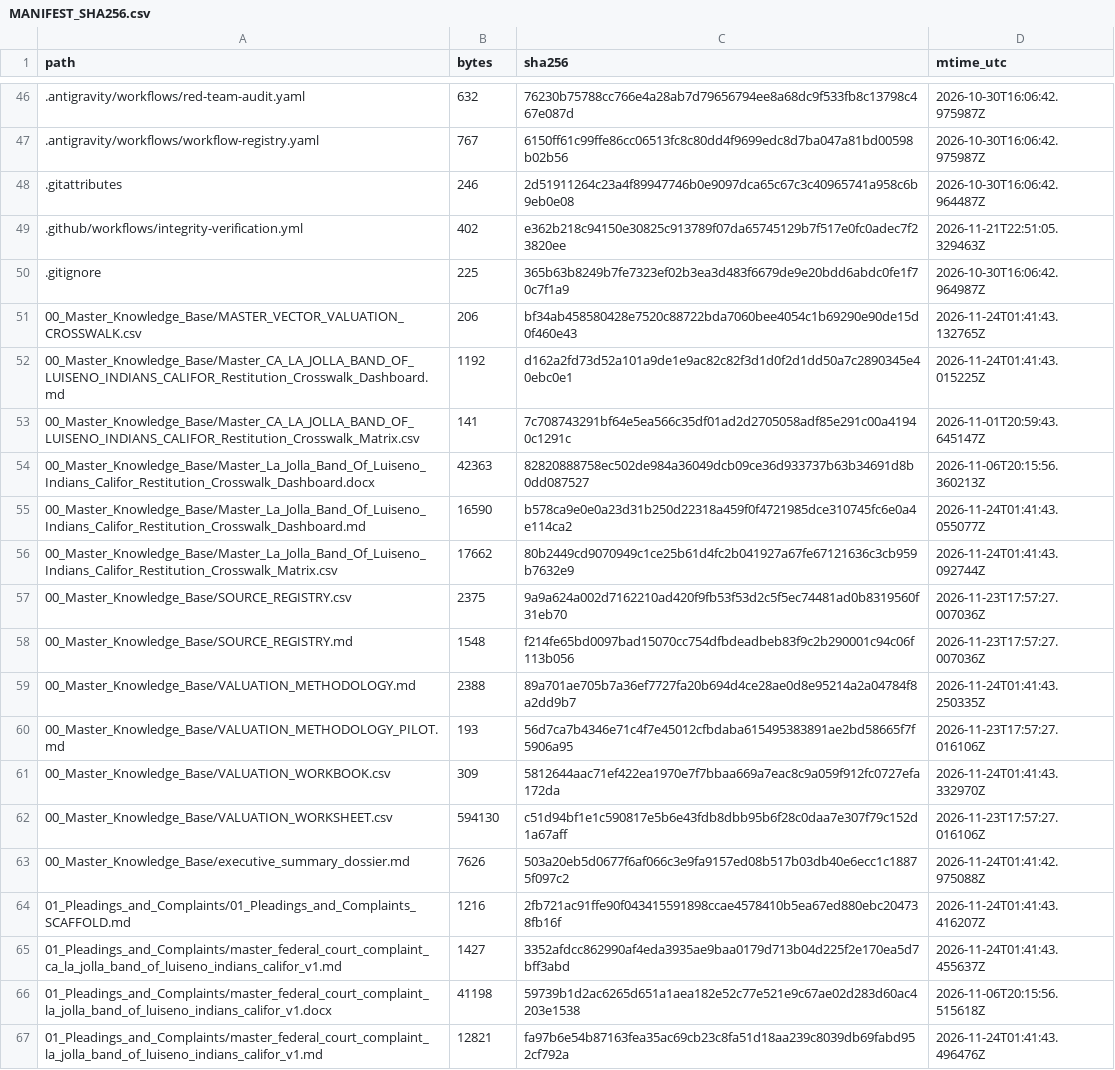
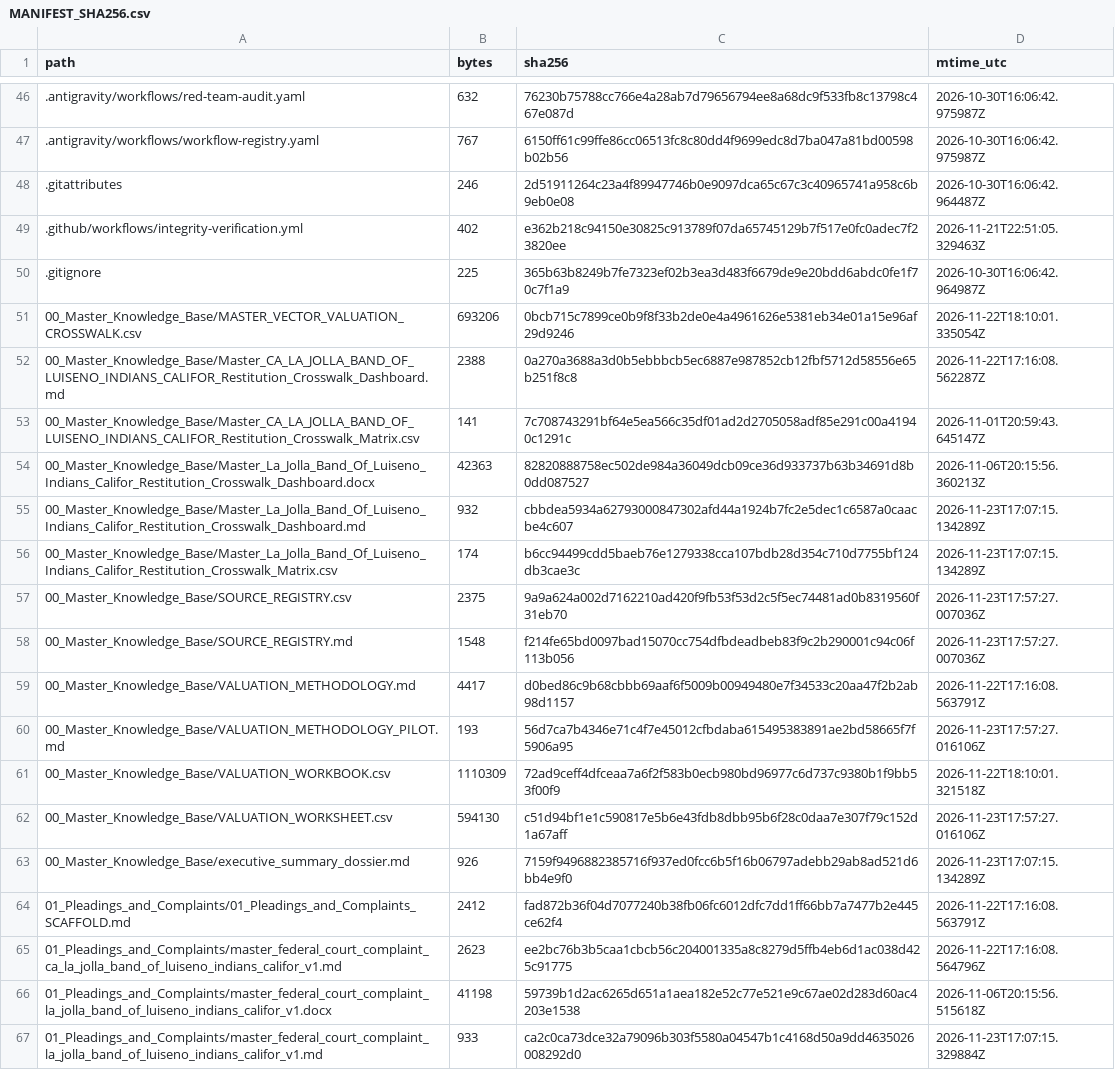
Before and after one commit to GlobalRestitutionAlliance/turtle-island-us-ca-la-jolla-band-of-luiseno-indians-califor-master-litigation, a CSV file: 99_Archives_and_Manifests/MANIFEST_SHA256.csv, drawn as a sheet; only a part is shown, gaps mark what is left out; the diff covers the shown part only.

```diff
--- a/99_Archives_and_Manifests/MANIFEST_SHA256.csv
+++ b/99_Archives_and_Manifests/MANIFEST_SHA256.csv
@@ -50,18 +50,18 @@ path,bytes,sha256,mtime_utc
 .gitignore,225,365b63b8249b7fe7323ef02b3ea3d483f6679de9e20bdd6abdc0fe1f70c7f1a9,2026-10-30T16:06:42.964987Z
-00_Master_Knowledge_Base/MASTER_VECTOR_VALUATION_CROSSWALK.csv,206,bf34ab458580428e7520c88722bda7060bee4054c1b69290e90de15d0f460e43,2026-11-24T01:41:43.132765Z
-00_Master_Knowledge_Base/Master_CA_LA_JOLLA_BAND_OF_LUISENO_INDIANS_CALIFOR_Restitution_Crosswalk_Dashboard.md,1192,d162a2fd73d52a101a9de1e9ac82c82f3d1d0f2d1dd50a7c2890345e40ebc0e1,2026-11-24T01:41:43.015225Z
+00_Master_Knowledge_Base/MASTER_VECTOR_VALUATION_CROSSWALK.csv,693206,0bcb715c7899ce0b9f8f33b2de0e4a4961626e5381eb34e01a15e96af29d9246,2026-11-22T18:10:01.335054Z
+00_Master_Knowledge_Base/Master_CA_LA_JOLLA_BAND_OF_LUISENO_INDIANS_CALIFOR_Restitution_Crosswalk_Dashboard.md,2388,0a270a3688a3d0b5ebbbcb5ec6887e987852cb12fbf5712d58556e65b251f8c8,2026-11-22T17:16:08.562287Z
 00_Master_Knowledge_Base/Master_CA_LA_JOLLA_BAND_OF_LUISENO_INDIANS_CALIFOR_Restitution_Crosswalk_Matrix.csv,141,7c708743291bf64e5ea566c35df01ad2d2705058adf85e291c00a41940c1291c,2026-11-01T20:59:43.645147Z
 00_Master_Knowledge_Base/Master_La_Jolla_Band_Of_Luiseno_Indians_Califor_Restitution_Crosswalk_Dashboard.docx,42363,82820888758ec502de984a36049dcb09ce36d933737b63b34691d8b0dd087527,2026-11-06T20:15:56.360213Z
-00_Master_Knowledge_Base/Master_La_Jolla_Band_Of_Luiseno_Indians_Califor_Restitution_Crosswalk_Dashboard.md,16590,b578ca9e0e0a23d31b250d22318a459f0f4721985dce310745fc6e0a4e114ca2,2026-11-24T01:41:43.055077Z
-00_Master_Knowledge_Base/Master_La_Jolla_Band_Of_Luiseno_Indians_Califor_Restitution_Crosswalk_Matrix.csv,17662,80b2449cd9070949c1ce25b61d4fc2b041927a67fe67121636c3cb959b7632e9,2026-11-24T01:41:43.092744Z
+00_Master_Knowledge_Base/Master_La_Jolla_Band_Of_Luiseno_Indians_Califor_Restitution_Crosswalk_Dashboard.md,932,cbbdea5934a62793000847302afd44a1924b7fc2e5dec1c6587a0caacbe4c607,2026-11-23T17:07:15.134289Z
+00_Master_Knowledge_Base/Master_La_Jolla_Band_Of_Luiseno_Indians_Califor_Restitution_Crosswalk_Matrix.csv,174,b6cc94499cdd5baeb76e1279338cca107bdb28d354c710d7755bf124db3cae3c,2026-11-23T17:07:15.134289Z
 00_Master_Knowledge_Base/SOURCE_REGISTRY.csv,2375,9a9a624a002d7162210ad420f9fb53f53d2c5f5ec74481ad0b8319560f31eb70,2026-11-23T17:57:27.007036Z
 00_Master_Knowledge_Base/SOURCE_REGISTRY.md,1548,f214fe65bd0097bad15070cc754dfbdeadbeb83f9c2b290001c94c06f113b056,2026-11-23T17:57:27.007036Z
-00_Master_Knowledge_Base/VALUATION_METHODOLOGY.md,2388,89a701ae705b7a36ef7727fa20b694d4ce28ae0d8e95214a2a04784f8a2dd9b7,2026-11-24T01:41:43.250335Z
+00_Master_Knowledge_Base/VALUATION_METHODOLOGY.md,4417,d0bed86c9b68cbbb69aaf6f5009b00949480e7f34533c20aa47f2b2ab98d1157,2026-11-22T17:16:08.563791Z
 00_Master_Knowledge_Base/VALUATION_METHODOLOGY_PILOT.md,193,56d7ca7b4346e71c4f7e45012cfbdaba615495383891ae2bd58665f7f5906a95,2026-11-23T17:57:27.016106Z
-00_Master_Knowledge_Base/VALUATION_WORKBOOK.csv,309,5812644aac71ef422ea1970e7f7bbaa669a7eac8c9a059f912fc0727efa172da,2026-11-24T01:41:43.332970Z
+00_Master_Knowledge_Base/VALUATION_WORKBOOK.csv,1110309,72ad9ceff4dfceaa7a6f2f583b0ecb980bd96977c6d737c9380b1f9bb53f00f9,2026-11-22T18:10:01.321518Z
 00_Master_Knowledge_Base/VALUATION_WORKSHEET.csv,594130,c51d94bf1e1c590817e5b6e43fdb8dbb95b6f28c0daa7e307f79c152d1a67aff,2026-11-23T17:57:27.016106Z
-00_Master_Knowledge_Base/executive_summary_dossier.md,7626,503a20eb5d0677f6af066c3e9fa9157ed08b517b03db40e6ecc1c18875f097c2,2026-11-24T01:41:42.975088Z
-01_Pleadings_and_Complaints/01_Pleadings_and_Complaints_SCAFFOLD.md,1216,2fb721ac91ffe90f043415591898ccae4578410b5ea67ed880ebc204738fb16f,2026-11-24T01:41:43.416207Z
-01_Pleadings_and_Complaints/master_federal_court_complaint_ca_la_jolla_band_of_luiseno_indians_califor_v1.md,1427,3352afdcc862990af4eda3935ae9baa0179d713b04d225f2e170ea5d7bff3abd,2026-11-24T01:41:43.455637Z
+00_Master_Knowledge_Base/executive_summary_dossier.md,926,7159f9496882385716f937ed0fcc6b5f16b06797adebb29ab8ad521d6bb4e9f0,2026-11-23T17:07:15.134289Z
+01_Pleadings_and_Complaints/01_Pleadings_and_Complaints_SCAFFOLD.md,2412,fad872b36f04d7077240b38fb06fc6012dfc7dd1ff66bb7a7477b2e445ce62f4,2026-11-22T17:16:08.563791Z
+01_Pleadings_and_Complaints/master_federal_court_complaint_ca_la_jolla_band_of_luiseno_indians_califor_v1.md,2623,ee2bc76b3b5caa1cbcb56c204001335a8c8279d5ffb4eb6d1ac038d425c91775,2026-11-22T17:16:08.564796Z
 01_Pleadings_and_Complaints/master_federal_court_complaint_la_jolla_band_of_luiseno_indians_califor_v1.docx,41198,59739b1d2ac6265d651a1aea182e52c77e521e9c67ae02d283d60ac4203e1538,2026-11-06T20:15:56.515618Z
-01_Pleadings_and_Complaints/master_federal_court_complaint_la_jolla_band_of_luiseno_indians_califor_v1.md,12821,fa97b6e54b87163fea35ac69cb23c8fa51d18aa239c8039db69fabd952cf792a,2026-11-24T01:41:43.496476Z
+01_Pleadings_and_Complaints/master_federal_court_complaint_la_jolla_band_of_luiseno_indians_califor_v1.md,933,ca2c0ca73dce32a79096b303f5580a04547b1c4168d50a9dd4635026008292d0,2026-11-23T17:07:15.329884Z
```
Also changed, not shown: 80 edited cells elsewhere in this file, 37 other files.
